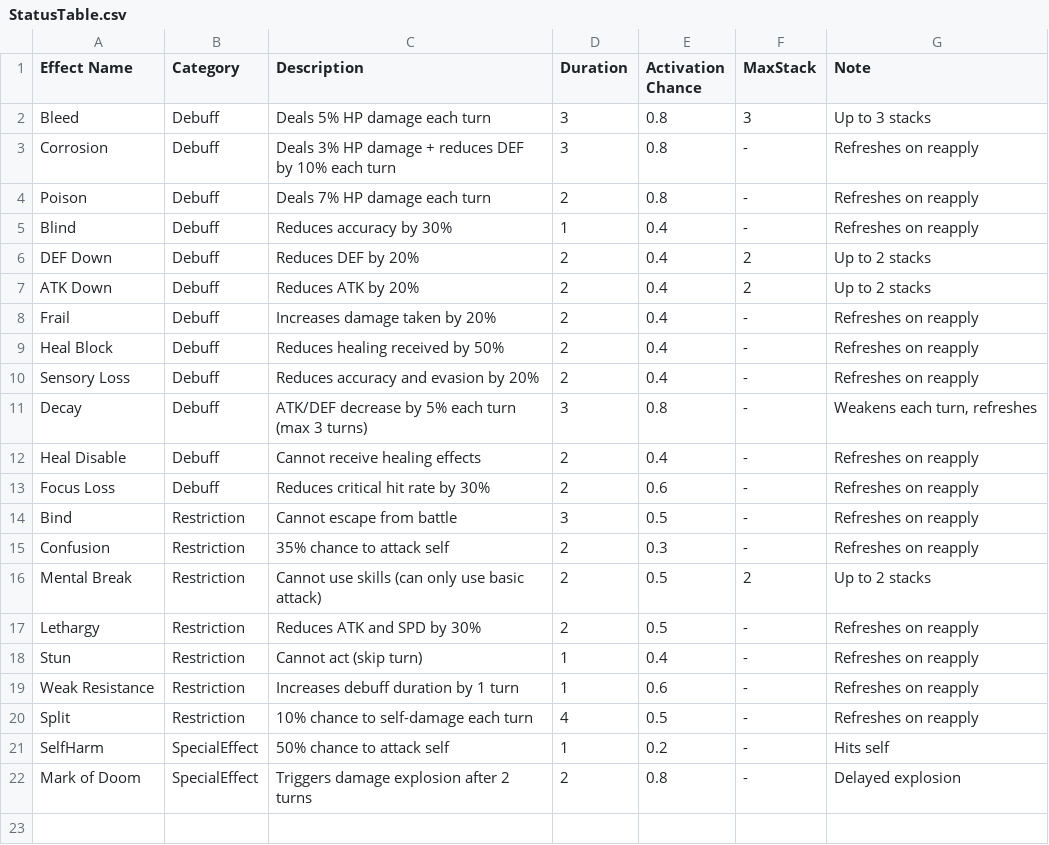
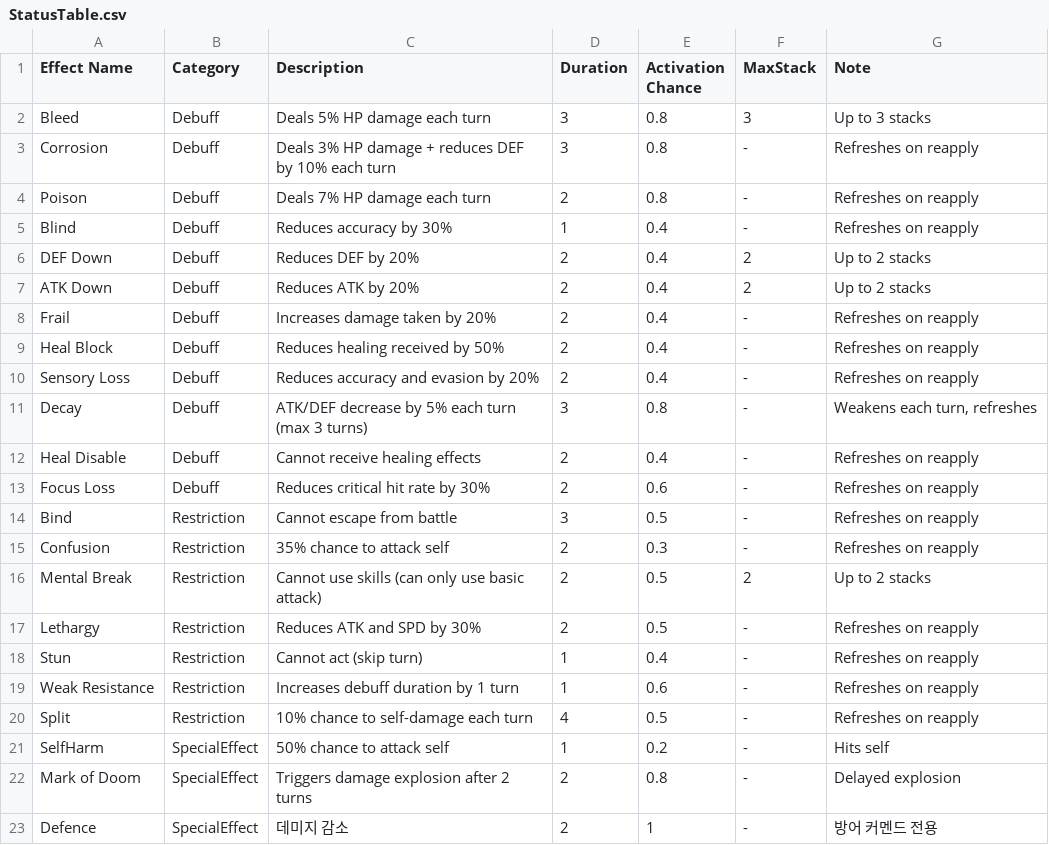
Before and after one commit to koexe/CapstoneProject, a CSV file: Assets/TextAssets/StatusTable.csv, drawn as a sheet; the diff names each change by its address in the sheet, - before the commit and + after, or states it on an @@ line.

```diff
--- a/Assets/TextAssets/StatusTable.csv
+++ b/Assets/TextAssets/StatusTable.csv
+row 23: Defence | SpecialEffect | 데미지 감소 | 2 | 1 | - | 방어 커멘드 전용
```
Also changed, not shown: 26 other files.
